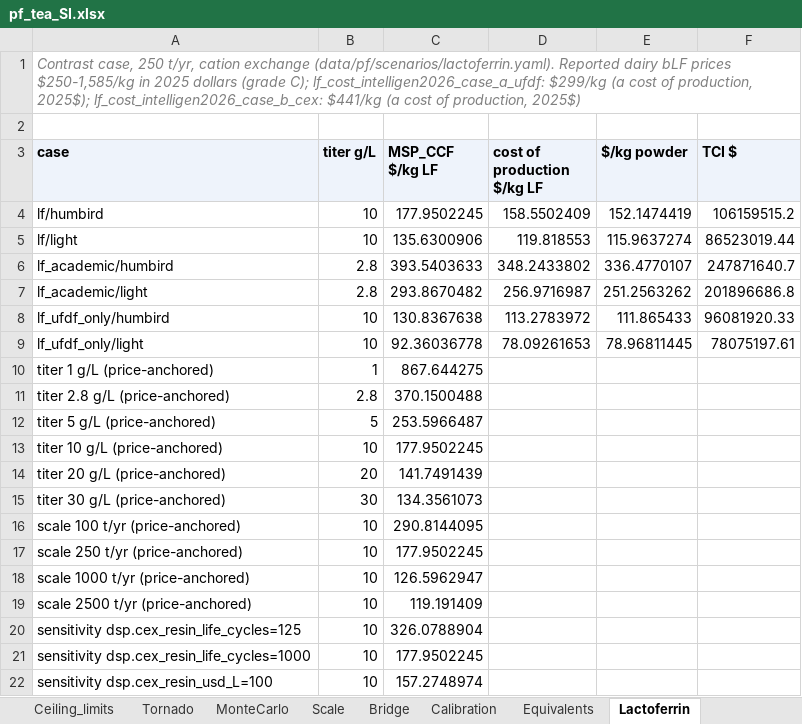
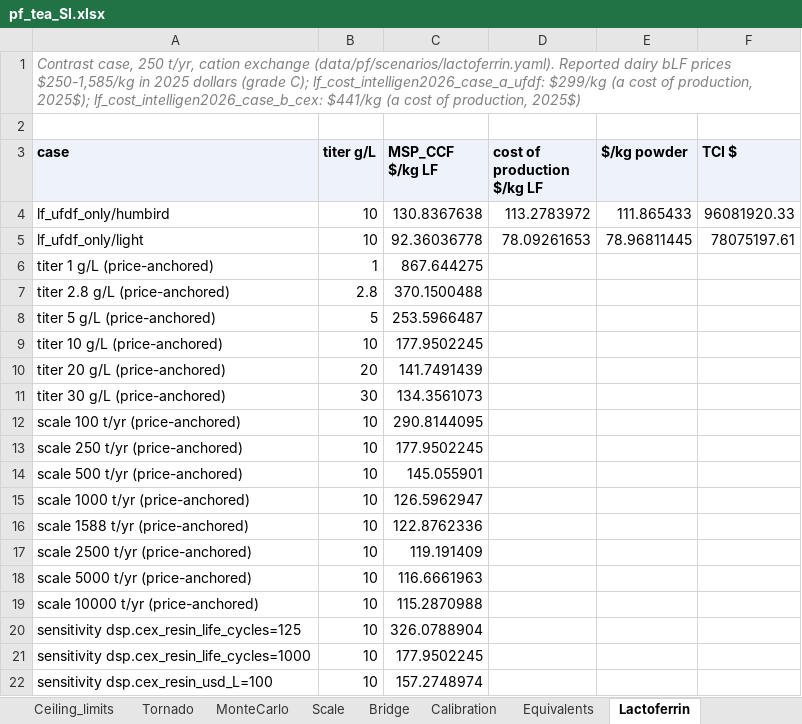
Before and after one commit to PabloAMC/precision-fermentation-TEA, an Excel workbook: report/pf_tea_SI.xlsx, sheet Lactoferrin, drawn as a sheet; only a part is shown; values as stored, in another font and other column widths than the file's, no borders; removed rows and columns are numbered as before the commit, all else as after; the diff names each change by its address in the sheet, - before the commit and + after, or states it on an @@ line.

```diff
--- a/report/pf_tea_SI.xlsx (sheet Lactoferrin)
+++ b/report/pf_tea_SI.xlsx (sheet Lactoferrin)
-row 4: lf/humbird | 10 | 177.9502245 | 158.5502409 | 152.1474419 | 106159515.2
-row 5: lf/light | 10 | 135.6300906 | 119.818553 | 115.9637274 | 86523019.44
-row 6: lf_academic/humbird | 2.8 | 393.5403633 | 348.2433802 | 336.4770107 | 247871640.7
-row 7: lf_academic/light | 2.8 | 293.8670482 | 256.9716987 | 251.2563262 | 201896686.8
+row 14: scale 500 t/yr (price-anchored) | 10 | 145.055901
+row 16: scale 1588 t/yr (price-anchored) | 10 | 122.8762336
+row 18: scale 5000 t/yr (price-anchored) | 10 | 116.6661963
+row 19: scale 10000 t/yr (price-anchored) | 10 | 115.2870988
```
Also changed, not shown: sheet Required_titer, sheet Cost_vs_titer, sheet Cost_breakdown, sheet Results, sheet Scenarios, sheet Titers, 5 more sheets, 6 other files.
